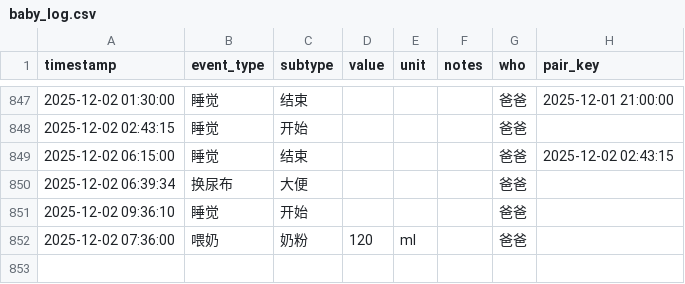
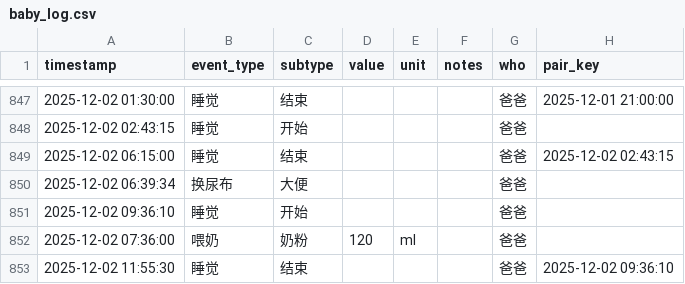
Before and after one commit to LeeAwesome/baby_daily, a CSV file: baby_log.csv, drawn as a sheet; only a part is shown, gaps mark what is left out; the diff names each change by its address in the sheet, - before the commit and + after, or states it on an @@ line.

Commit message:
update via Shortcuts

```diff
--- a/baby_log.csv
+++ b/baby_log.csv
+row 853: 2025-12-02 11:55:30 | 睡觉 | 结束 |  |  |  | 爸爸 | 2025-12-02 09:36:10
```
